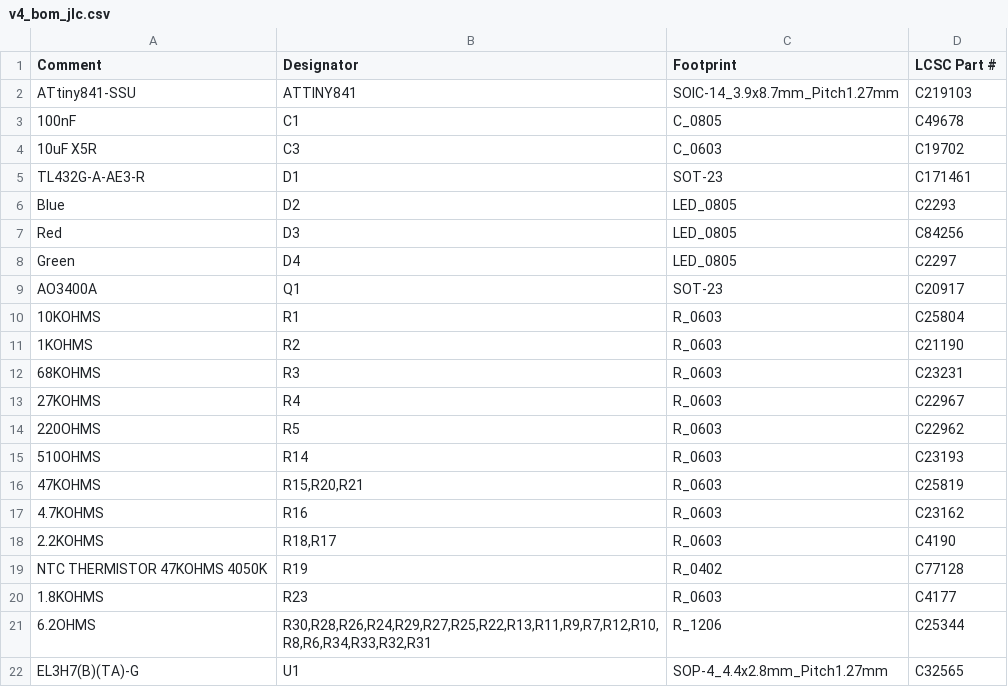
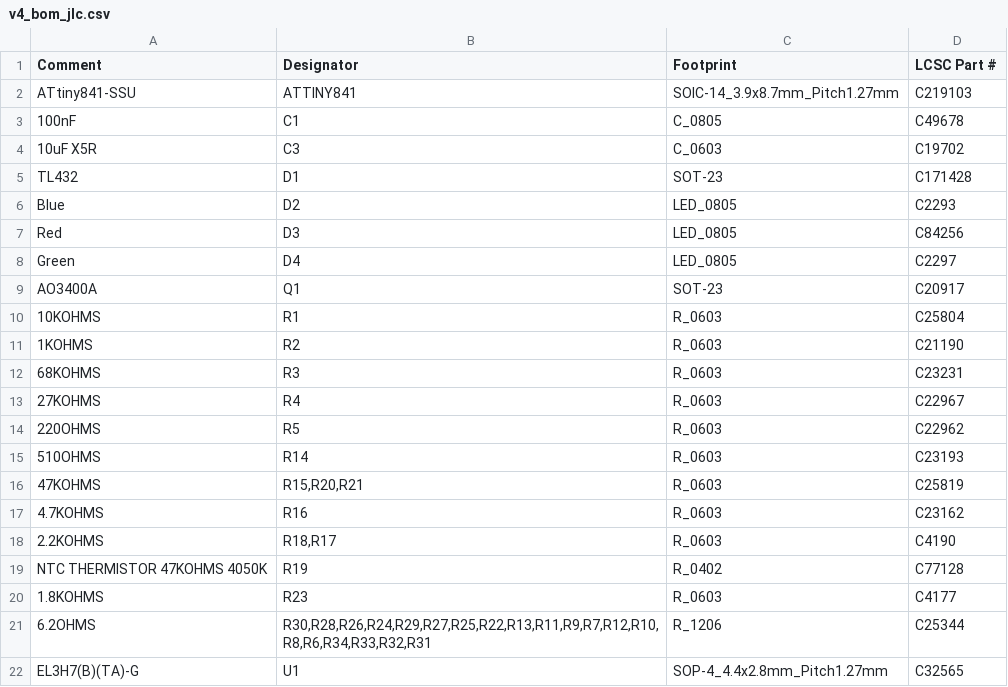
Before and after one commit to dotti-ba/diyBMSv4, a CSV file: Circuit/v4_bom_jlc.csv, drawn as a sheet.

Commit message:
BOM change for TL432 to C171428

```diff
--- a/Circuit/v4_bom_jlc.csv
+++ b/Circuit/v4_bom_jlc.csv
@@ -4,3 +4,3 @@
 "10uF X5R","C3","C_0603","C19702"
-"TL432G-A-AE3-R","D1","SOT-23","C171461"
+"TL432","D1","SOT-23","C171428"
 "Blue","D2","LED_0805","C2293"
```
